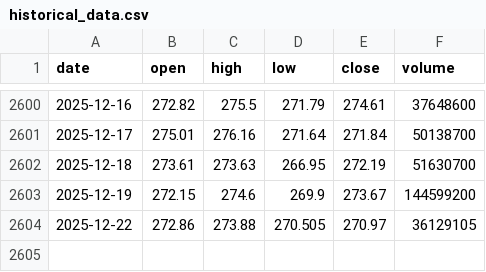
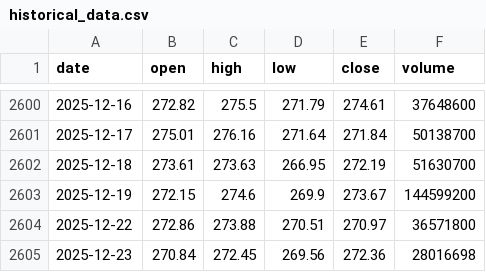
Before and after one commit to LukeGSW/AnalisiCiclica-AAPL, a CSV file: data/AAPL/historical_data.csv, drawn as a sheet; only a part is shown, gaps mark what is left out.

```diff
--- a/data/AAPL/historical_data.csv
+++ b/data/AAPL/historical_data.csv
@@ -2603,2 +2603,3 @@ date,open,high,low,close,volume
 2025-12-19,272.15,274.6,269.9,273.67,144599200
-2025-12-22,272.86,273.88,270.505,270.97,36129105
+2025-12-22,272.86,273.88,270.51,270.97,36571800
+2025-12-23,270.84,272.45,269.56,272.36,28016698
```
Also changed, not shown: data/AAPL/signals.csv, 3 other files.
